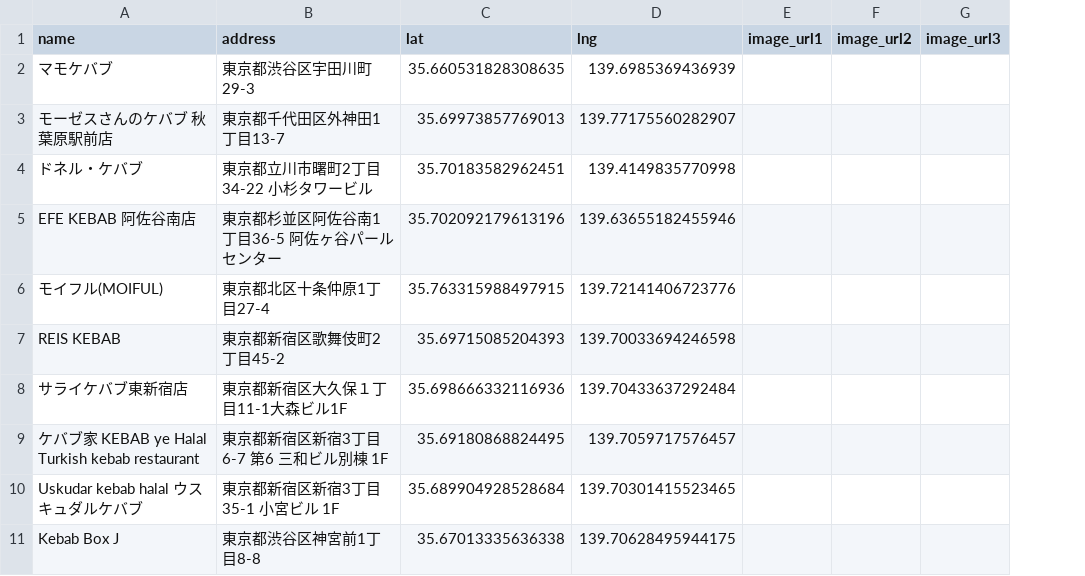
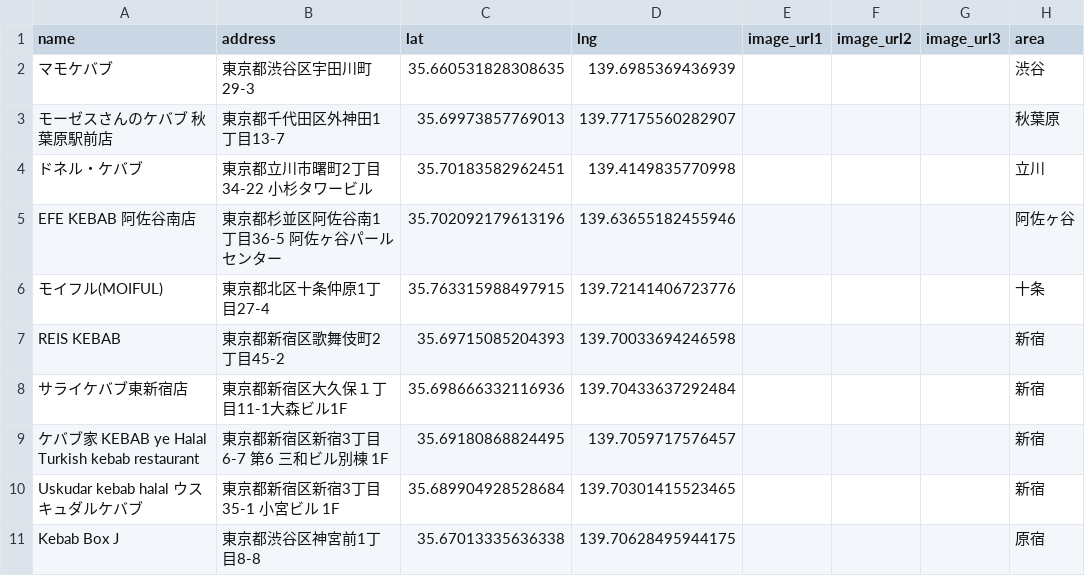
Before and after one commit to poposann0746/kebab-tokyo, a CSV file: db/seeds/shops.csv, drawn as a sheet; the diff names each change by its address in the sheet, - before the commit and + after, or states it on an @@ line.

```diff
--- a/db/seeds/shops.csv
+++ b/db/seeds/shops.csv
+column H (area), rows 2-11: 渋谷 | 秋葉原 | 立川 | 阿佐ヶ谷 | 十条 | 新宿 | 新宿 | 新宿 | 新宿 | 原宿
```
Also changed, not shown: 7 other files.
